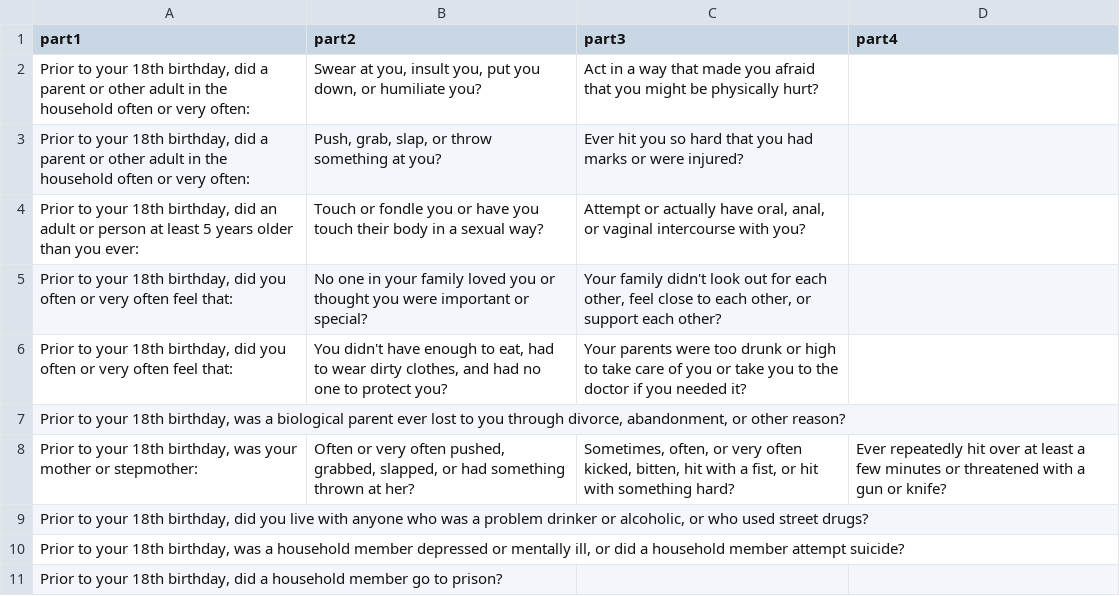
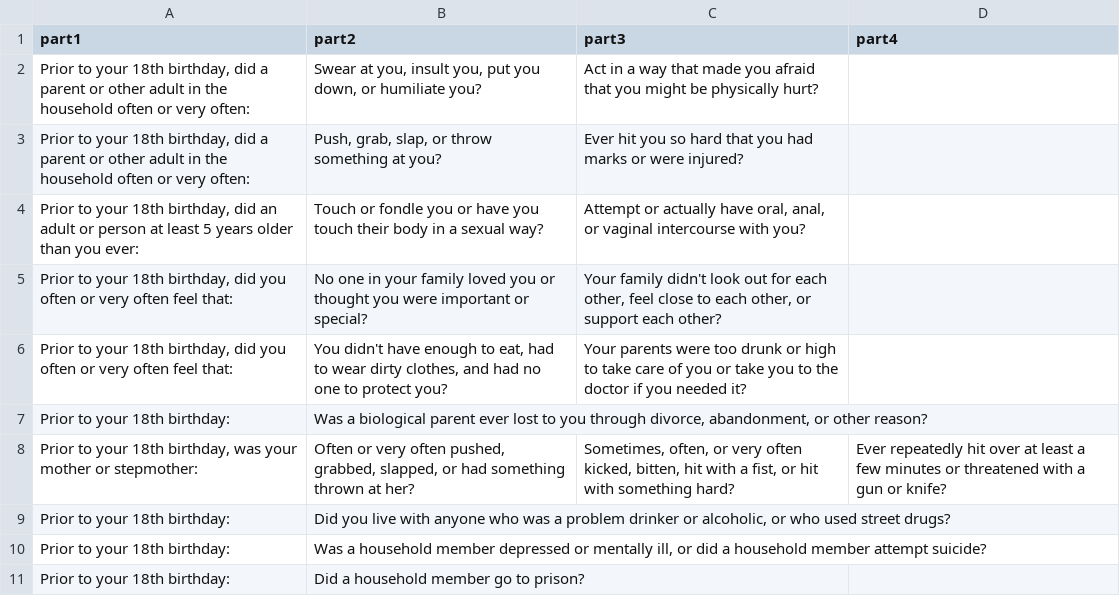
Before and after one commit to seattletimes/ace-quiz, a CSV file: data/ace.csv, drawn as a sheet; removed rows and columns are numbered as before the commit, all else as after; the diff names each change by its address in the sheet, - before the commit and + after, or states it on an @@ line.

```diff
--- a/data/ace.csv
+++ b/data/ace.csv
-row 7: Prior to your 18th birthday, was a biological parent ever lost to you through divorce, abandonment, or other reason?
+row 7: Prior to your 18th birthday: | Was a biological parent ever lost to you through divorce, abandonment, or other reason?
-row 9: Prior to your 18th birthday, did you live with anyone who was a problem drinker or alcoholic, or who used street drugs?
-row 10: Prior to your 18th birthday, was a household member depressed or mentally ill, or did a household member attempt suicide?
-row 11: Prior to your 18th birthday, did a household member go to prison?
+row 9: Prior to your 18th birthday: | Did you live with anyone who was a problem drinker or alcoholic, or who used street drugs?
+row 10: Prior to your 18th birthday: | Was a household member depressed or mentally ill, or did a household member attempt suicide?
+row 11: Prior to your 18th birthday: | Did a household member go to prison?
```
Also changed, not shown: 2 other files.
